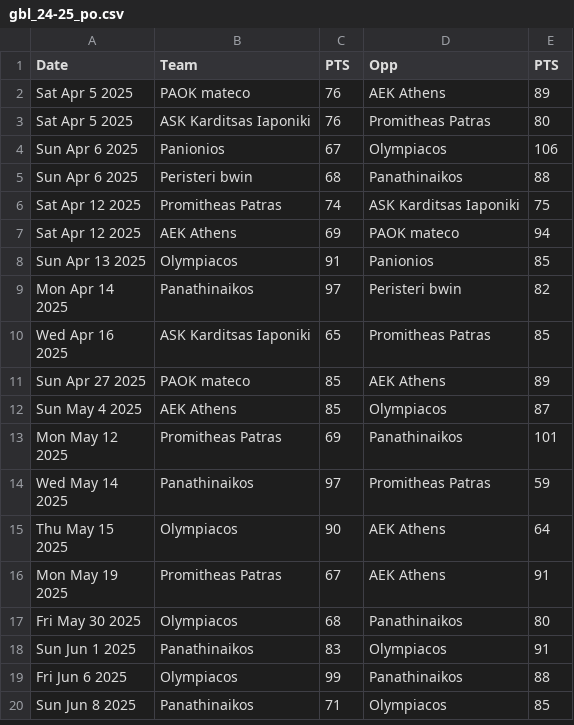
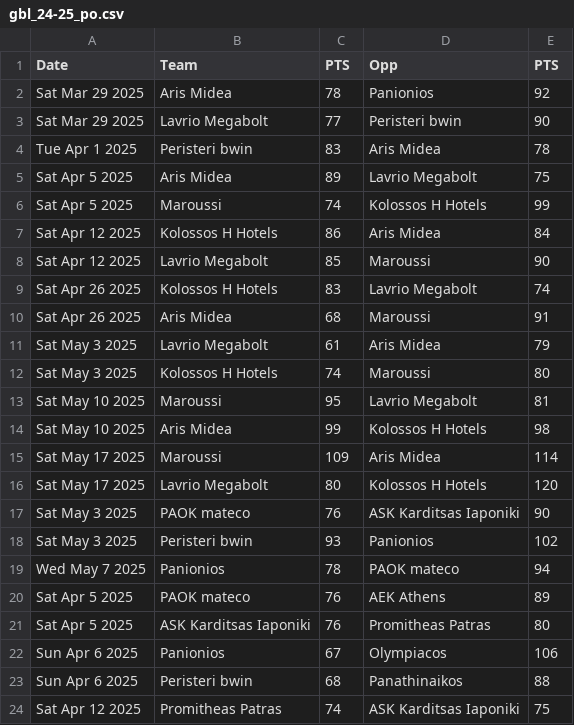
Before and after one commit to AntoineR18/AUEB_2026_GBL_predictions, a CSV file: raw_data/po/gbl_24-25_po.csv, drawn as a sheet; only a part is shown; the shorter side is filled out with more unchanged rows.

```diff
--- a/raw_data/po/gbl_24-25_po.csv
+++ b/raw_data/po/gbl_24-25_po.csv
@@ -1,2 +1,20 @@
 Date,Team,PTS,Opp,PTS
+Sat Mar 29 2025,Aris Midea,78,Panionios,92
+Sat Mar 29 2025,Lavrio Megabolt,77,Peristeri bwin,90
+Tue Apr 1 2025,Peristeri bwin,83,Aris Midea,78
+Sat Apr 5 2025,Aris Midea,89,Lavrio Megabolt,75
+Sat Apr 5 2025,Maroussi,74,Kolossos H Hotels,99
+Sat Apr 12 2025,Kolossos H Hotels,86,Aris Midea,84
+Sat Apr 12 2025,Lavrio Megabolt,85,Maroussi,90
+Sat Apr 26 2025,Kolossos H Hotels,83,Lavrio Megabolt,74
+Sat Apr 26 2025,Aris Midea,68,Maroussi,91
+Sat May 3 2025,Lavrio Megabolt,61,Aris Midea,79
+Sat May 3 2025,Kolossos H Hotels,74,Maroussi,80
+Sat May 10 2025,Maroussi,95,Lavrio Megabolt,81
+Sat May 10 2025,Aris Midea,99,Kolossos H Hotels,98
+Sat May 17 2025,Maroussi,109,Aris Midea,114
+Sat May 17 2025,Lavrio Megabolt,80,Kolossos H Hotels,120
+Sat May 3 2025,PAOK mateco,76,ASK Karditsas Iaponiki,90
+Sat May 3 2025,Peristeri bwin,93,Panionios,102
+Wed May 7 2025,Panionios,78,PAOK mateco,94
 Sat Apr 5 2025,PAOK mateco,76,AEK Athens,89
```
Also changed, not shown: raw_data/po/gbl_22-23_po.csv, raw_data/po/gbl_23-24_po.csv, 4 other files.
